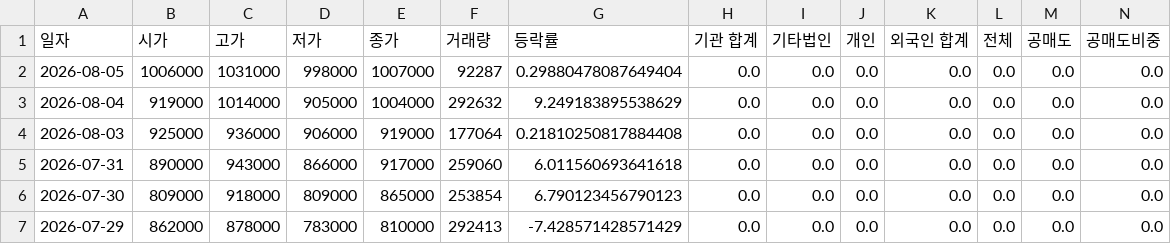
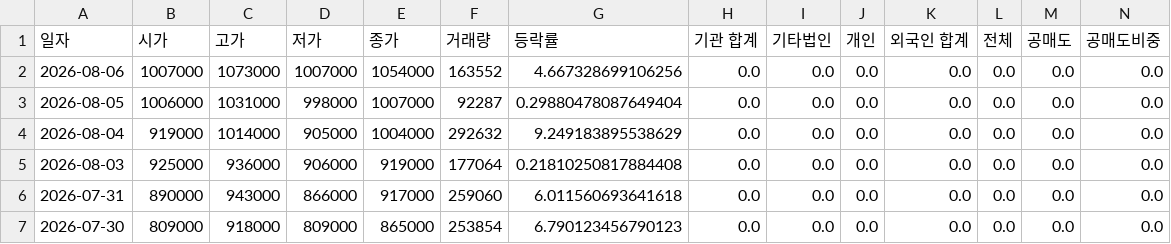
Before and after one commit to ccyun95/Shipbuilding_heavy_defense_industry_work, a CSV file: data/Hanwha_Aerospace_012450_stock_data.csv, drawn as a sheet; only a part is shown; the shorter side is filled out with more unchanged rows; rows hold the shown columns only; the diff names each change by its address in the sheet, - before the commit and + after, or states it on an @@ line.

```diff
--- a/data/Hanwha_Aerospace_012450_stock_data.csv
+++ b/data/Hanwha_Aerospace_012450_stock_data.csv
+row 2: 2026-08-06 | 1007000 | 1073000 | 1007000 | 1054000 | 163552 | 4.667328699106256 | 0.0 | 0.0 | 0.0 | 0.0 | 0.0 | 0.0 | 0.0
```
Also changed, not shown: data/HD_Hyundai_Heavy_Industries_329180_stock_data.csv, data/Hanwha_Ocean_042660_stock_data.csv, 16 other files.
